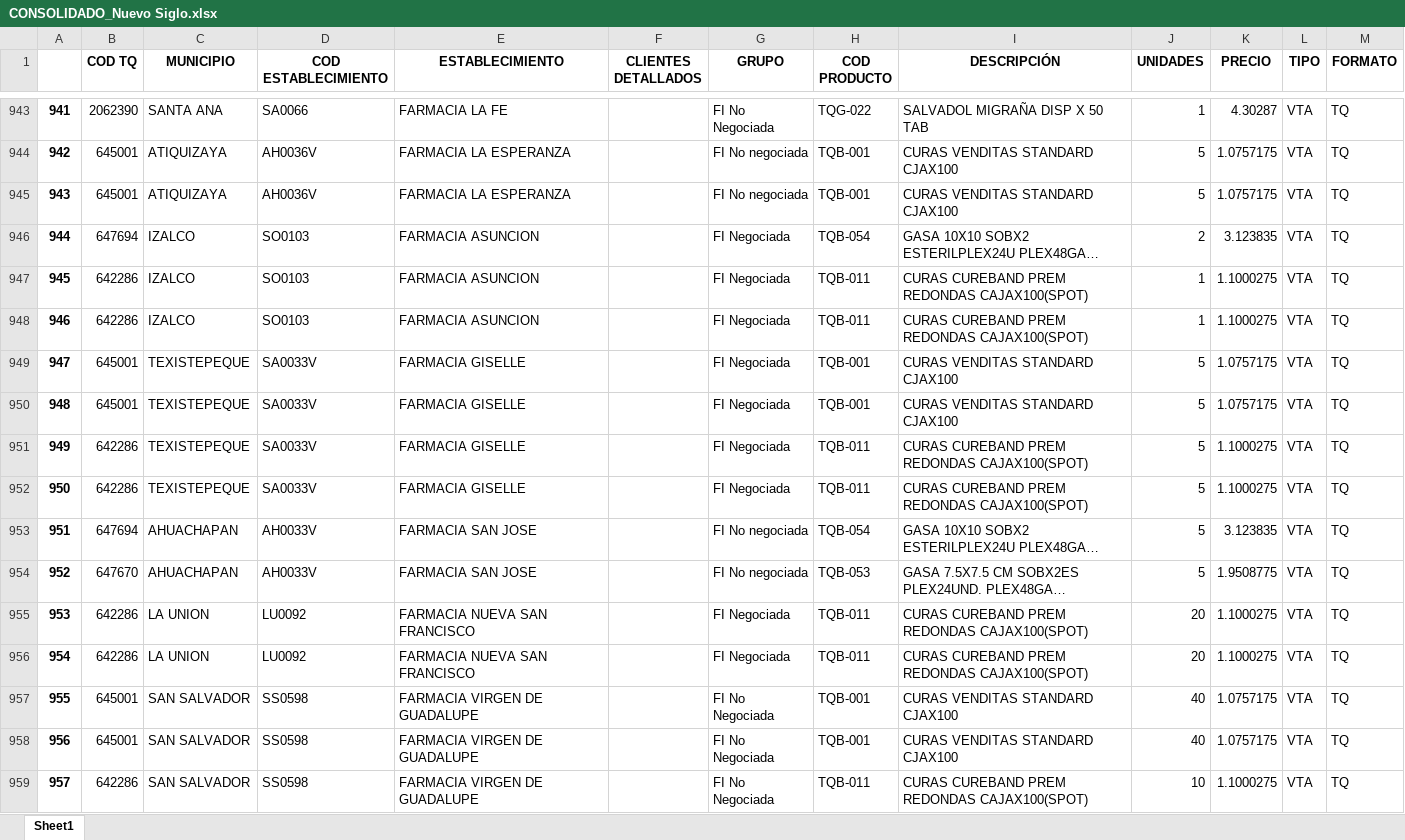
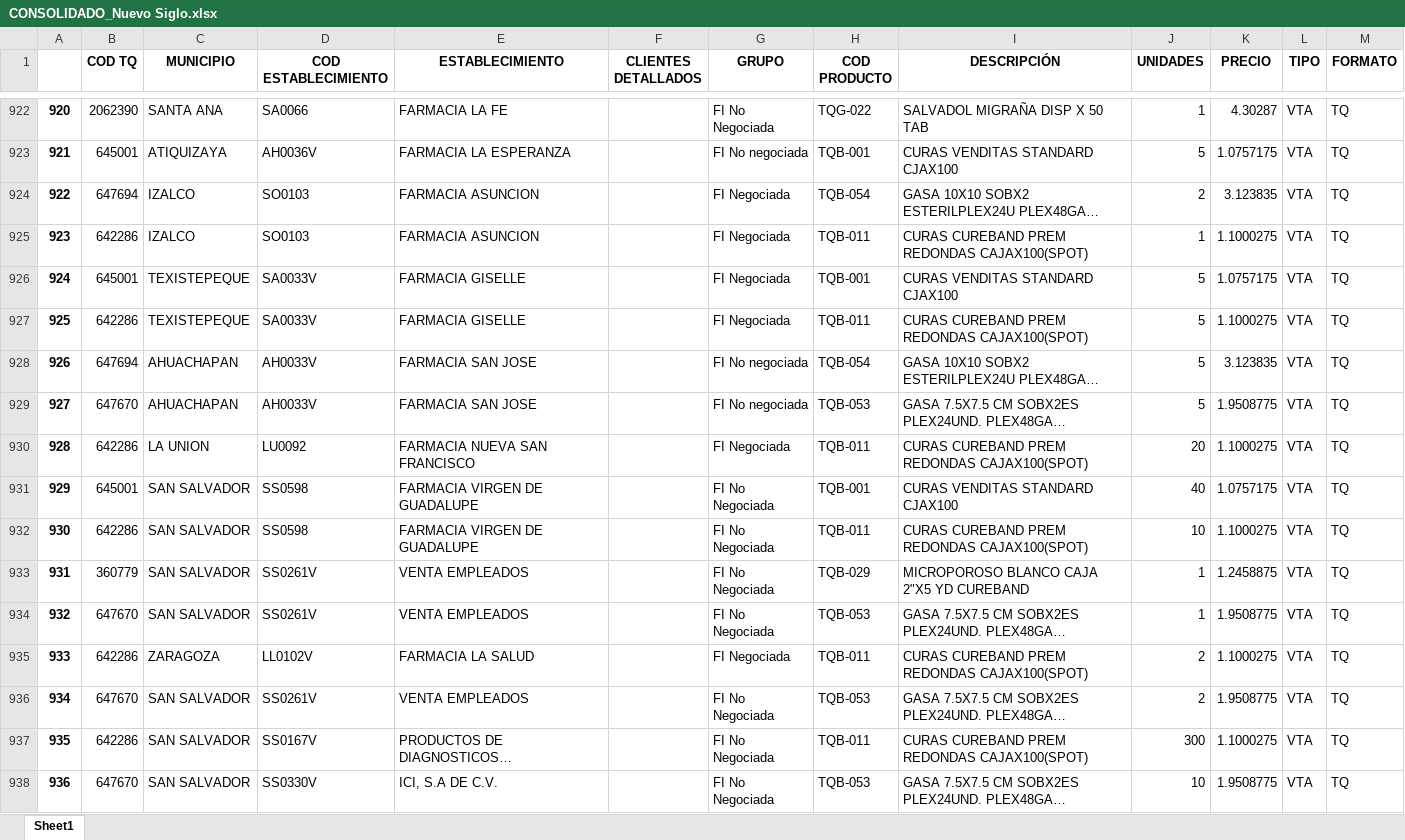
Before and after one commit to juansuva/evacuacion, an Excel workbook: salida/CONSOLIDADO_Nuevo Siglo.xlsx, sheet Sheet1, drawn as a sheet; only a part is shown, gaps mark what is left out; the shorter side is filled out with more unchanged rows; long unchanged cells end in …; values as stored, in another font and other column widths than the file's, no borders; the diff covers the shown part only; the diff names each change by its address in the sheet, - before the commit and + after, or states it on an @@ line.

```diff
--- a/salida/CONSOLIDADO_Nuevo Siglo.xlsx (sheet Sheet1)
+++ b/salida/CONSOLIDADO_Nuevo Siglo.xlsx (sheet Sheet1)
@@ column A renumbered between rows 433 and 1179 @@
-row 945: 943 | 645001 | ATIQUIZAYA | AH0036V | FARMACIA LA ESPERANZA |  | FI No negociada | TQB-001 | CURAS VENDITAS STANDARD CJAX100 | 5 | 1.0757175 | VTA | TQ
-row 948: 946 | 642286 | IZALCO | SO0103 | FARMACIA ASUNCION |  | FI Negociada | TQB-011 | CURAS CUREBAND PREM REDONDAS CAJAX100(SPOT) | 1 | 1.1000275 | VTA | TQ
-row 950: 948 | 645001 | TEXISTEPEQUE | SA0033V | FARMACIA GISELLE |  | FI Negociada | TQB-001 | CURAS VENDITAS STANDARD CJAX100 | 5 | 1.0757175 | VTA | TQ
-row 951: 949 | 642286 | TEXISTEPEQUE | SA0033V | FARMACIA GISELLE |  | FI Negociada | TQB-011 | CURAS CUREBAND PREM REDONDAS CAJAX100(SPOT) | 5 | 1.1000275 | VTA | TQ
-row 956: 954 | 642286 | LA UNION | LU0092 | FARMACIA NUEVA SAN FRANCISCO |  | FI Negociada | TQB-011 | CURAS CUREBAND PREM REDONDAS CAJAX100(SPOT) | 20 | 1.1000275 | VTA | TQ
-row 957: 955 | 645001 | SAN SALVADOR | SS0598 | FARMACIA VIRGEN DE GUADALUPE |  | FI No Negociada | TQB-001 | CURAS VENDITAS STANDARD CJAX100 | 40 | 1.0757175 | VTA | TQ
```
Also changed, not shown: 152 removed rows elsewhere in this sheet, salida/CONSOLIDADO_Grupo Carosa.xlsx, salida/CONSOLIDADO_Santa Lucia.xlsx, 23 other files.
